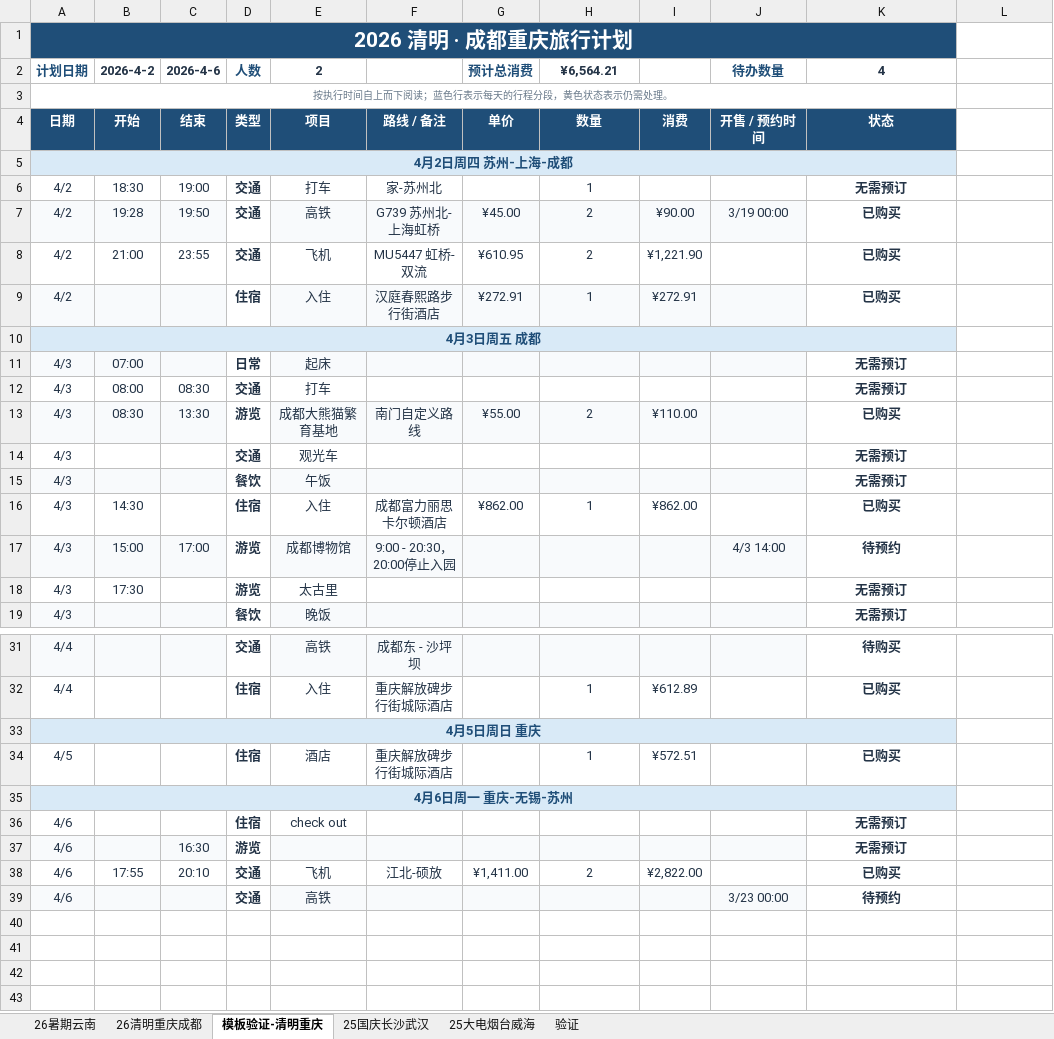
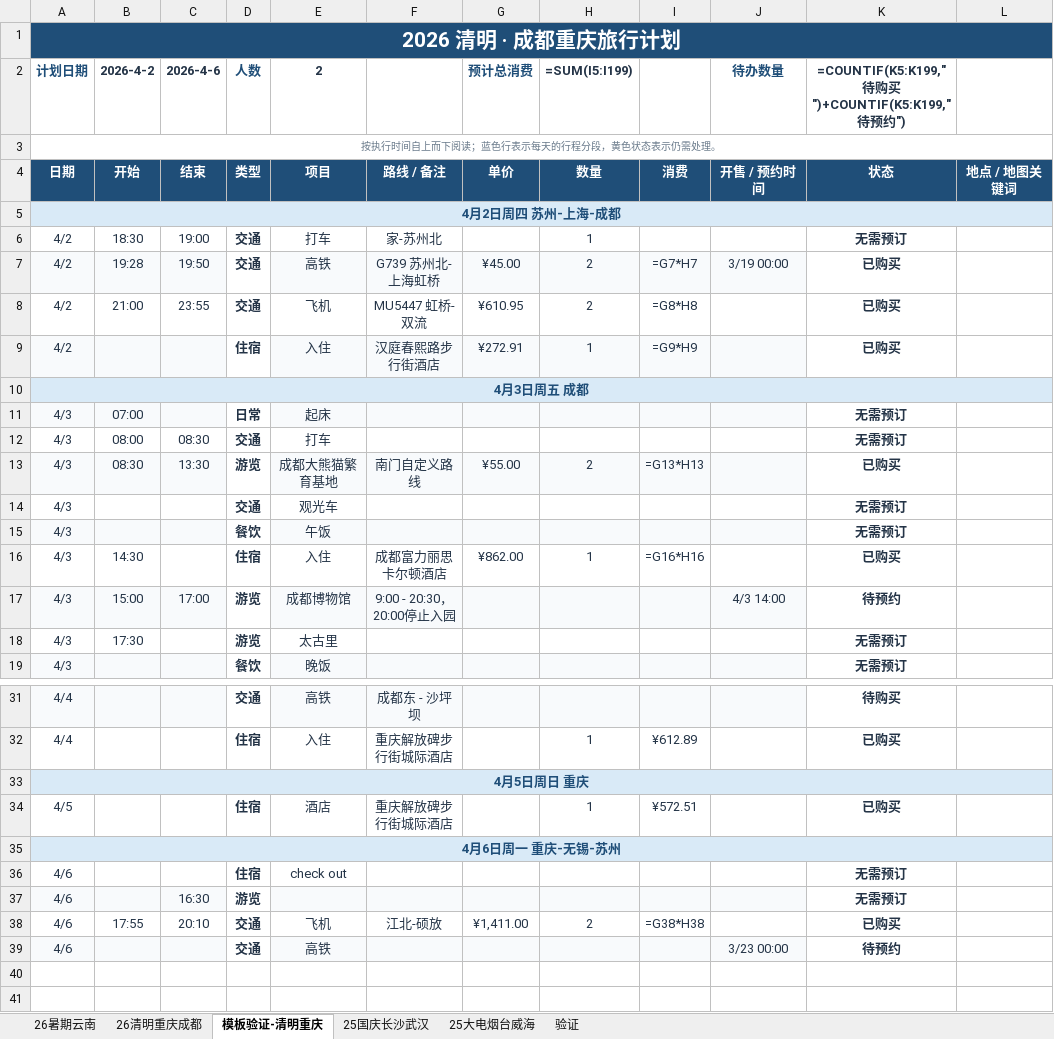
Before and after one commit to hellsge/travel-plan, an Excel workbook: travel.xlsx, sheet 模板验证-清明重庆, drawn as a sheet; only a part is shown, gaps mark what is left out; the shorter side is filled out with more unchanged rows; values as stored, in another font and other column widths than the file's, no borders; formulas without a stored value are shown as written; conditional formats not drawn; the diff covers the shown part only; the diff names each change by its address in the sheet, - before the commit and + after, or states it on an @@ line.

```diff
--- a/travel.xlsx (sheet 模板验证-清明重庆)
+++ b/travel.xlsx (sheet 模板验证-清明重庆)
-A1:K1 merged
+A1:L1 merged
-H2: ¥6,564.21
+H2: =SUM(I5:I199)
-K2: 4
+K2: =COUNTIF(K5:K199,"待购买")+COUNTIF(K5:K199,"待预约")
-A3:K3 merged
+A3:L3 merged
-L4: (empty)
+L4: 地点 / 地图关键词
-L4 fill: none
+L4 fill: #1F4E78
-A5:K5 merged
+A5:L5 merged
-I7: ¥90.00
+I7: =G7*H7
-I8: ¥1,221.90
+I8: =G8*H8
-I9: ¥272.91
+I9: =G9*H9
-A10:K10 merged
+A10:L10 merged
-I13: ¥110.00
+I13: =G13*H13
-I16: ¥862.00
+I16: =G16*H16
-A33:K33 merged
+A33:L33 merged
-A35:K35 merged
+A35:L35 merged
-I38: ¥2,822.00
+I38: =G38*H38
```
Also changed, not shown: merged cells elsewhere in this sheet, sheet 26暑期云南, 3 other files.
